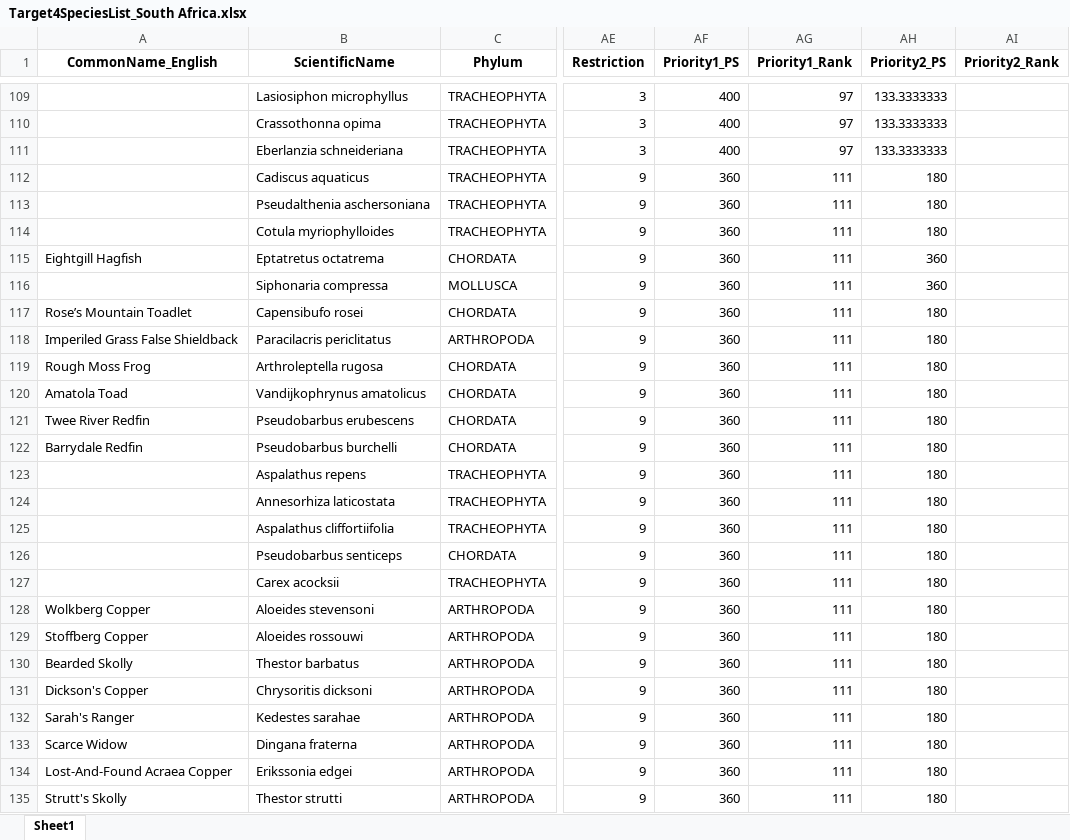
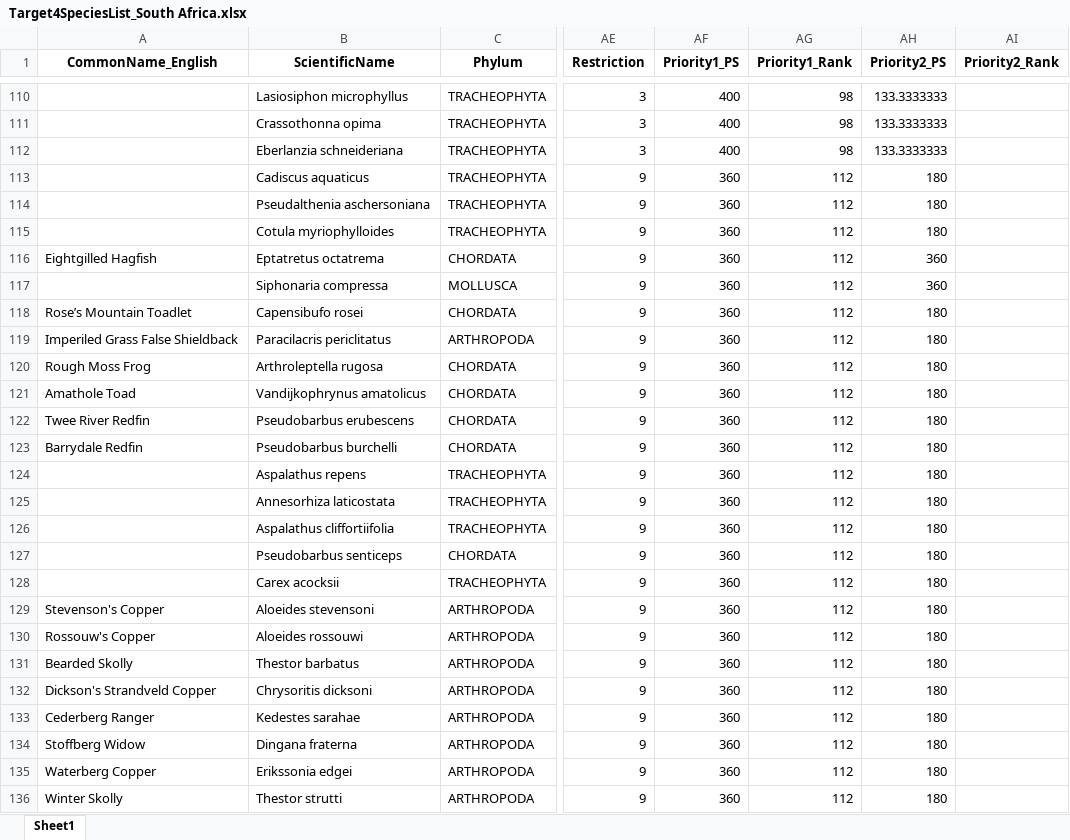
Before and after one commit to JonahMorreale/RedList_Target4Species, an Excel workbook: CountryAssessmentTables/Target4SpeciesList_South Africa.xlsx, sheet Sheet1, drawn as a sheet; only a part is shown, gaps mark what is left out; values as stored, in another font and other column widths than the file's, no borders; addresses are those after the commit; the diff covers the shown part only; the diff names each change by its address in the sheet, - before the commit and + after, or states it on an @@ line.

```diff
--- a/CountryAssessmentTables/Target4SpeciesList_South Africa.xlsx (sheet Sheet1)
+++ b/CountryAssessmentTables/Target4SpeciesList_South Africa.xlsx (sheet Sheet1)
-AG110:AG112 (Priority1_Rank): 97
+AG110:AG112 (Priority1_Rank): 98
-AG113:AG136 (Priority1_Rank): 111
+AG113:AG136 (Priority1_Rank): 112
-A116 (CommonName_English): Eightgill Hagfish
+A116 (CommonName_English): Eightgilled Hagfish
-A121 (CommonName_English): Amatola Toad
+A121 (CommonName_English): Amathole Toad
-A129 (CommonName_English): Wolkberg Copper
+A129 (CommonName_English): Stevenson's Copper
-A130 (CommonName_English): Stoffberg Copper
+A130 (CommonName_English): Rossouw's Copper
-A132 (CommonName_English): Dickson's Copper
+A132 (CommonName_English): Dickson's Strandveld Copper
-A133 (CommonName_English): Sarah's Ranger
+A133 (CommonName_English): Cederberg Ranger
-A134 (CommonName_English): Scarce Widow
+A134 (CommonName_English): Stoffberg Widow
-A135 (CommonName_English): Lost-And-Found Acraea Copper
+A135 (CommonName_English): Waterberg Copper
-A136 (CommonName_English): Strutt's Skolly
+A136 (CommonName_English): Winter Skolly
```
Also changed, not shown: 1 added row, 1 removed row and 805 edited cells elsewhere in this sheet, CountryAssessmentTables/Target4SpeciesList_Mexico.xlsx, CountryAssessmentTables/Target4SpeciesList_Seychelles.xlsx, 5 other files.
